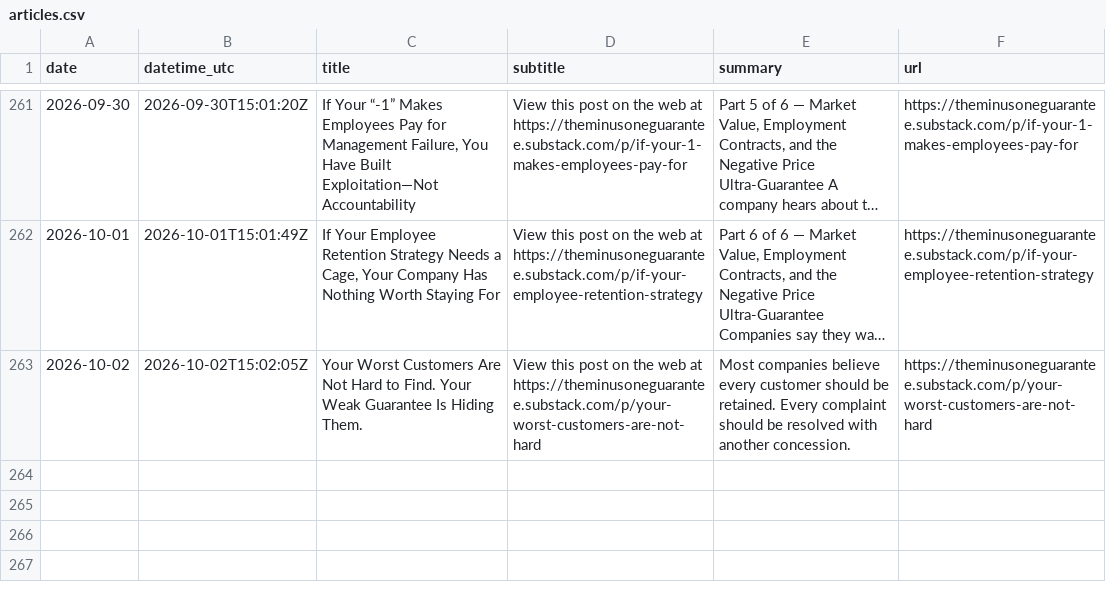
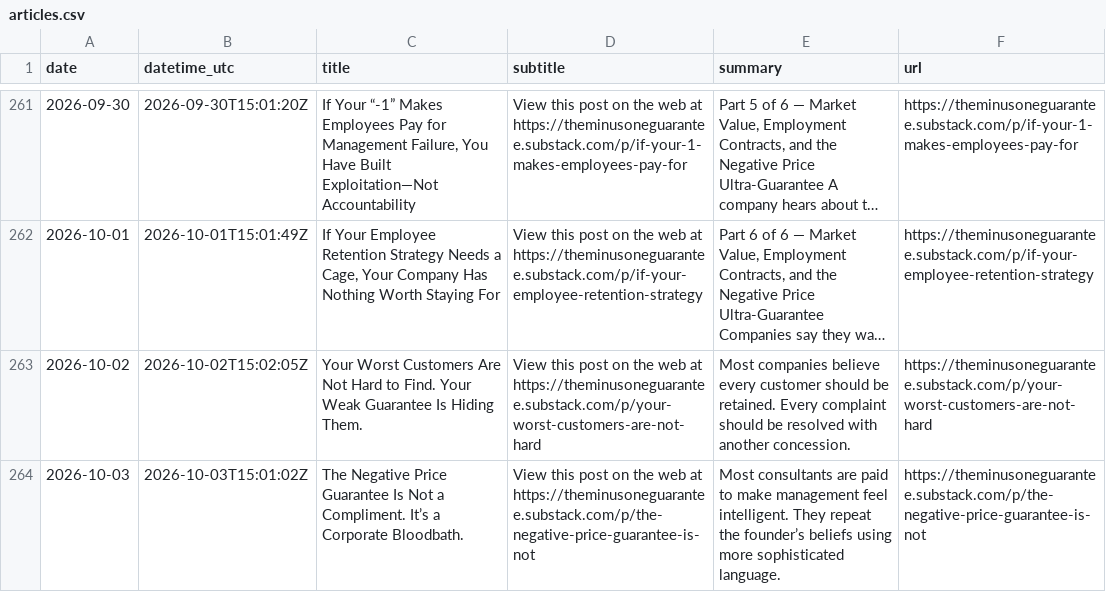
Before and after one commit to massimilianobanini/theminusoneguarantee-sitemap, a CSV file: articles.csv, drawn as a sheet; only a part is shown, gaps mark what is left out; long unchanged cells end in …; the diff names each change by its address in the sheet, - before the commit and + after, or states it on an @@ line.

Commit message:
Update The -1 Guarantee archive through 2026-10-03

```diff
--- a/articles.csv
+++ b/articles.csv
+row 264: 2026-10-03 | 2026-10-03T15:01:02Z | The Negative Price Guarantee Is Not a Compliment. It’s a Corporate Bloodbath. | View this post on the web at https://theminusoneguarantee.substack.com/p/the-negative-price-guarantee-is-not | Most consultants are paid to make management feel intelligent. They repeat the founder’s beliefs using more sophisticated language. | https://theminusoneguarantee.substack.com/p/the-negative-price-guarantee-is-not
```
Also changed, not shown: 10 other files.
